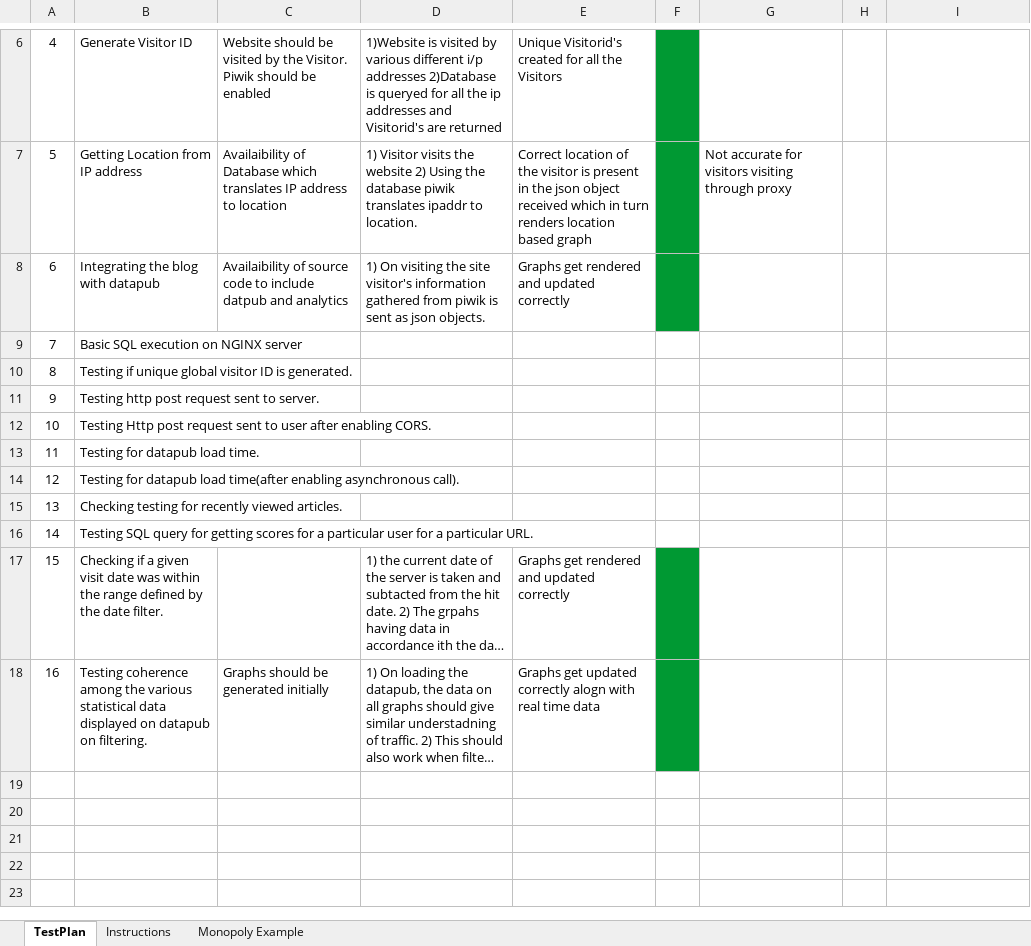
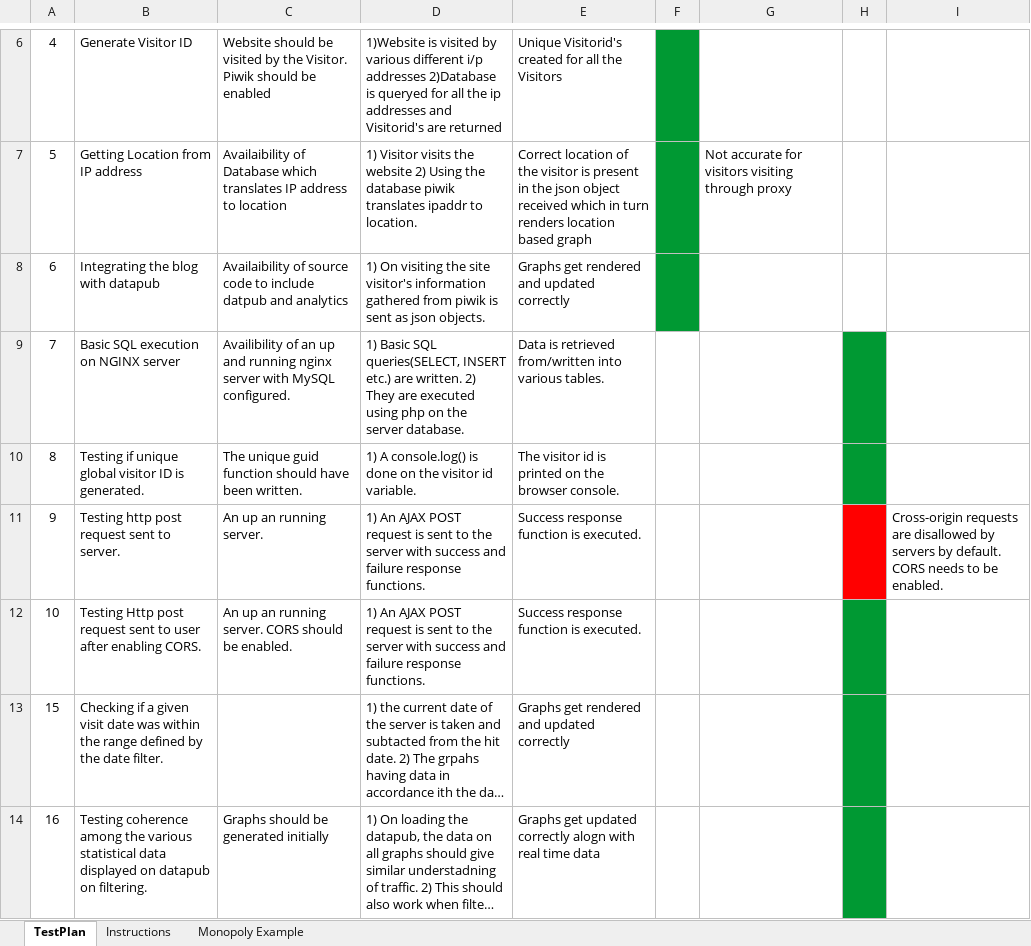
Before and after one commit to CaptainSharf/SSAD_Project, an Excel workbook: Documents/Testplan.xlsx, sheet TestPlan, drawn as a sheet; only a part is shown, gaps mark what is left out; long unchanged cells end in …; values as stored, in another font and other column widths than the file's, no borders; removed rows and columns are numbered as before the commit, all else as after; the diff names each change by its address in the sheet, - before the commit and + after, or states it on an @@ line.

```diff
--- a/Documents/Testplan.xlsx (sheet TestPlan)
+++ b/Documents/Testplan.xlsx (sheet TestPlan)
-C9: (empty)
+C9: Availibility of an up and running nginx server with MySQL configured.
-D9: (empty)
+D9: 1) Basic SQL queries(SELECT, INSERT etc.) are written. 2) They are executed using php on the server database.
-E9: (empty)
+E9: Data is retrieved from/written into various tables.
-H9:H10 fill: none
+H9:H10 fill: #009933
-C10: (empty)
+C10: The unique guid function should have been written.
-D10: (empty)
+D10: 1) A console.log() is done on the visitor id variable.
-E10: (empty)
+E10: The visitor id is printed on the browser console.
-C11: (empty)
+C11: An up an running server.
-D11:D12: (empty)
+D11:D12: 1) An AJAX POST request is sent to the server with success and failure response functions.
-E11:E12: (empty)
+E11:E12: Success response function is executed.
-H11 fill: none
+H11 fill: #FF0000
-I11: (empty)
+I11: Cross-origin requests are disallowed by servers by default. CORS needs to be enabled.
-C12: (empty)
+C12: An up an running server. CORS should be enabled.
-H12 fill: none
+H12 fill: #009933
-row 13: 11 | Testing for datapub load time.
-row 14: 12 | Testing for datapub load time(after enabling asynchronous call).
-row 15: 13 | Checking testing for recently viewed articles.
-row 16: 14 | Testing SQL query for getting scores for a particular user for a particular URL.
-F13:F14 fill: #009933
+F13:F14 fill: none
-H13:H14 fill: none
+H13:H14 fill: #009933
```
Also changed, not shown: 2 other files.
